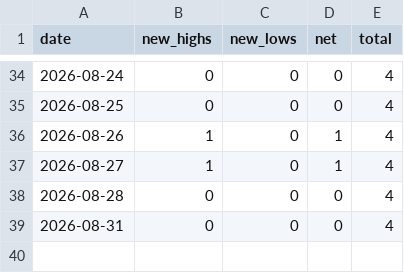
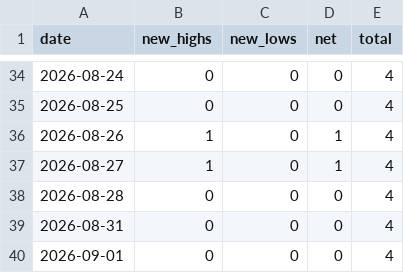
Before and after one commit to pranay29-bit/momentum-alpha-volume-test, a CSV file: data/net_new_highs_history.csv, drawn as a sheet; only a part is shown, gaps mark what is left out; the diff names each change by its address in the sheet, - before the commit and + after, or states it on an @@ line.

```diff
--- a/data/net_new_highs_history.csv
+++ b/data/net_new_highs_history.csv
+row 40: 2026-09-01 | 0 | 0 | 0 | 4
```
Also changed, not shown: 8 other files.
